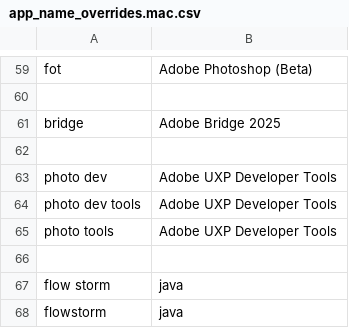
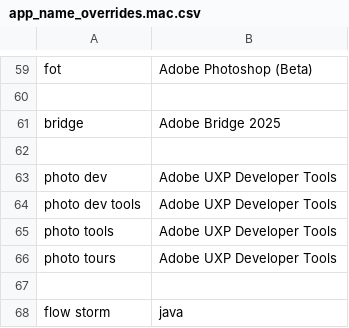
Before and after one commit to chromalchemy/talon-community, a CSV file: core/app_switcher/app_name_overrides.mac.csv, drawn as a sheet; only a part is shown, gaps mark what is left out; the shorter side is filled out with more unchanged rows; the diff names each change by its address in the sheet, - before the commit and + after, or states it on an @@ line.

```diff
--- a/core/app_switcher/app_name_overrides.mac.csv
+++ b/core/app_switcher/app_name_overrides.mac.csv
+row 66: photo tours | Adobe UXP Developer Tools
```
Also changed, not shown: 1 other file.
